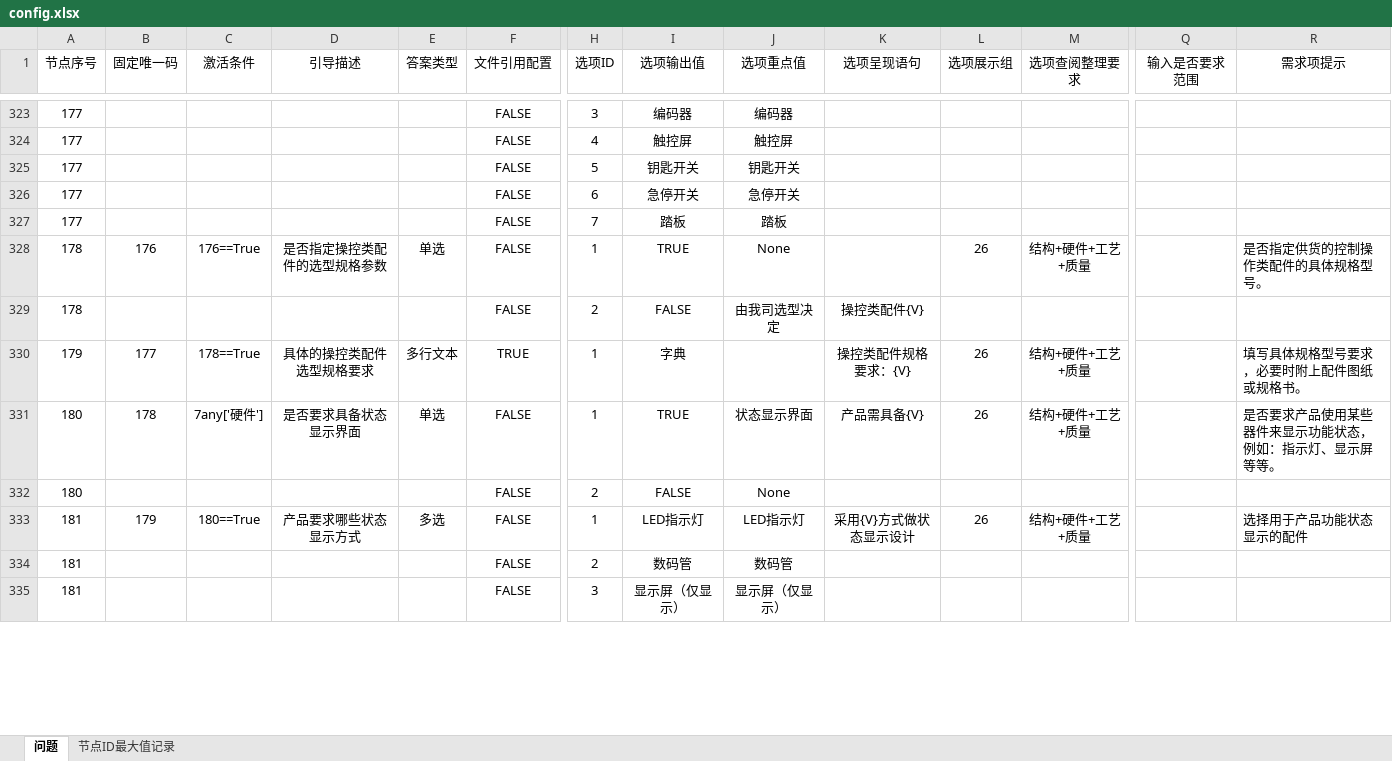
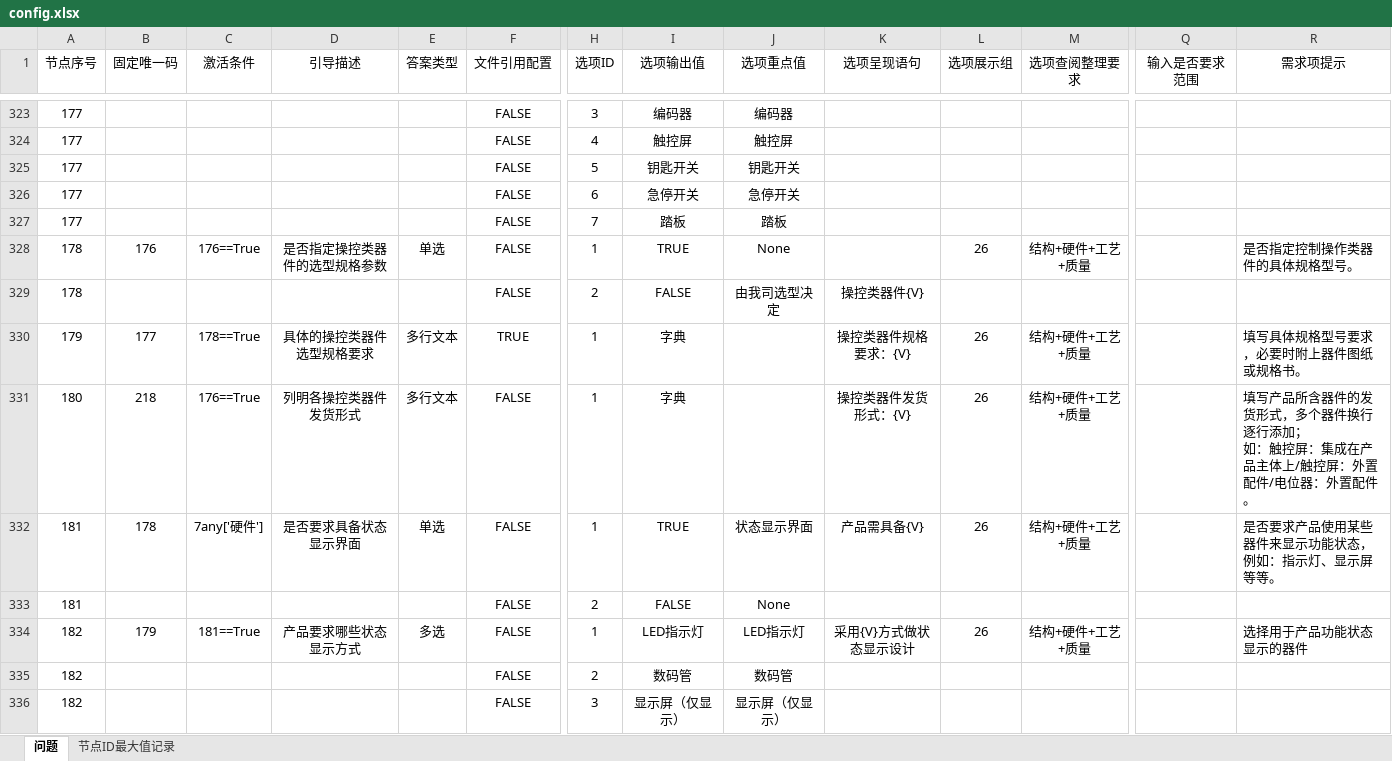
Before and after one commit to Op135/project_file_system, an Excel workbook: config.xlsx, sheet 问题, drawn as a sheet; only a part is shown, gaps mark what is left out; values as stored, in another font and other column widths than the file's, no borders; conditional formats not drawn; addresses are those after the commit; rows hold the shown columns only; ↵ is a line break in a cell; the diff covers the shown part only; the diff names each change by its address in the sheet, - before the commit and + after, or states it on an @@ line.

```diff
--- a/config.xlsx (sheet 问题)
+++ b/config.xlsx (sheet 问题)
-D328 (引导描述): 是否指定操控类配件的选型规格参数
+D328 (引导描述): 是否指定操控类器件的选型规格参数
-R328 (需求项提示): 是否指定供货的控制操作类配件的具体规格型号。
+R328 (需求项提示): 是否指定控制操作类器件的具体规格型号。
-K329 (选项呈现语句): 操控类配件{V}
+K329 (选项呈现语句): 操控类器件{V}
-D330 (引导描述): 具体的操控类配件选型规格要求
+D330 (引导描述): 具体的操控类器件选型规格要求
-K330 (选项呈现语句): 操控类配件规格要求：{V}
+K330 (选项呈现语句): 操控类器件规格要求：{V}
-R330 (需求项提示): 填写具体规格型号要求，必要时附上配件图纸或规格书。
+R330 (需求项提示): 填写具体规格型号要求，必要时附上器件图纸或规格书。
+row 331: 180 | 218 | 176==True | 列明各操控类器件发货形式 | 多行文本 | FALSE | 1 | 字典 |  | 操控类器件发货形式：{V} | 26 | 结构+硬件+工艺+质量 |  | 填写产品所含器件的发货形式，多个器件换行逐行添加； ↵ 如：触控屏：集成在产品主体上/触控屏：外置配件/电位器：外置配件。
-A332:A333 (节点序号): 180
+A332:A333 (节点序号): 181
-A334:A336 (节点序号): 181
+A334:A336 (节点序号): 182
-C334 (激活条件): 180==True
+C334 (激活条件): 181==True
-R334 (需求项提示): 选择用于产品功能状态显示的配件
+R334 (需求项提示): 选择用于产品功能状态显示的器件
```
Also changed, not shown: 4 added rows, 3 removed rows and 138 edited cells elsewhere in this sheet, sheet 节点ID最大值记录, formulas that keep their value, 5 other files.
